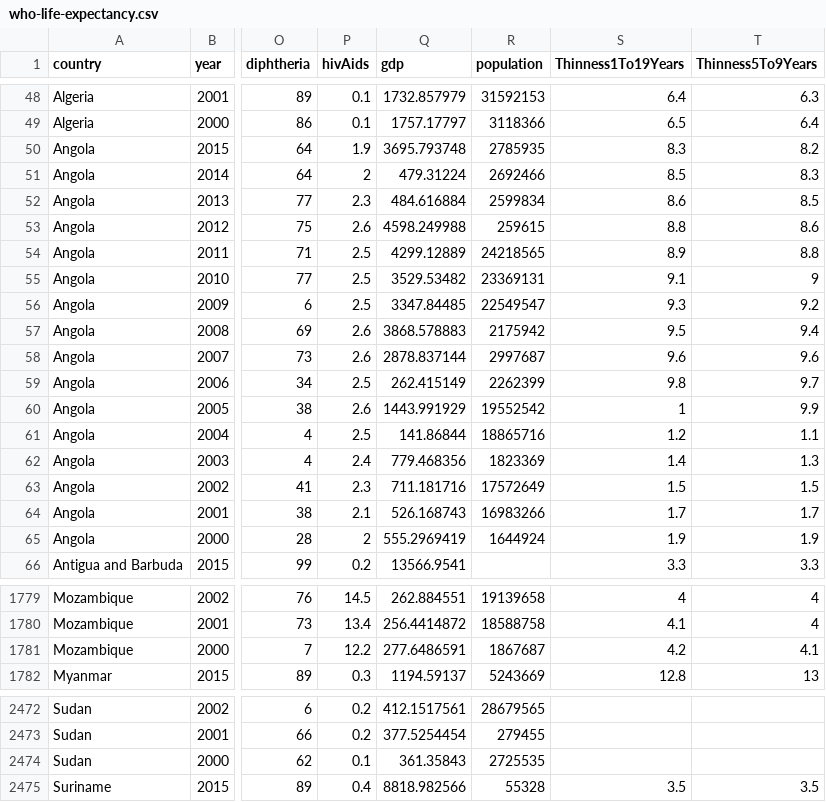
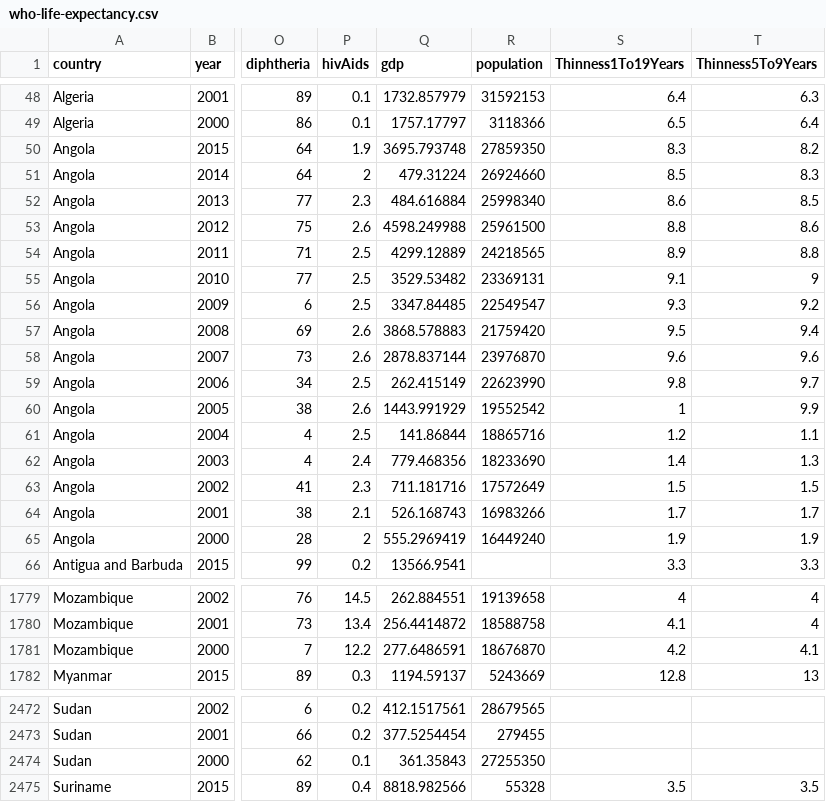
Before and after one commit to energeist/who-life-expectancy, a CSV file: who-life-expectancy.csv, drawn as a sheet; only a part is shown, gaps mark what is left out; the diff covers the shown part only; the diff names each change by its address in the sheet, - before the commit and + after, or states it on an @@ line.

```diff
--- a/who-life-expectancy.csv
+++ b/who-life-expectancy.csv
-R50 (population): 2785935
+R50 (population): 27859350
-R51 (population): 2692466
+R51 (population): 26924660
-R52 (population): 2599834
+R52 (population): 25998340
-R53 (population): 259615
+R53 (population): 25961500
-R57 (population): 2175942
+R57 (population): 21759420
-R58 (population): 2997687
+R58 (population): 23976870
-R59 (population): 2262399
+R59 (population): 22623990
-R62 (population): 1823369
+R62 (population): 18233690
-R65 (population): 1644924
+R65 (population): 16449240
-R1781 (population): 1867687
+R1781 (population): 18676870
-R2474 (population): 2725535
+R2474 (population): 27255350
```
Also changed, not shown: 49 edited cells elsewhere in this file, 4 other files.
